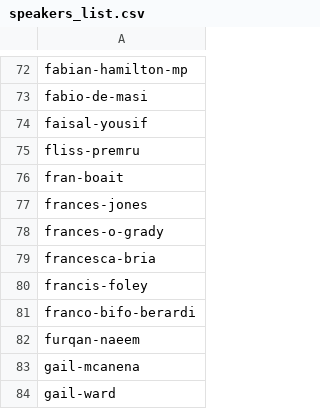
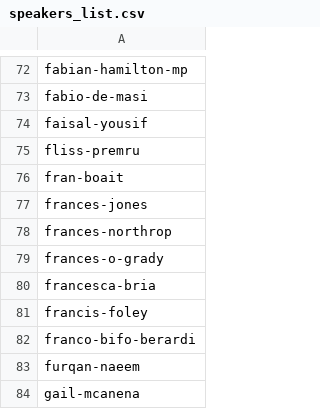
Before and after one commit to dellsystem/the-world-transformed, a CSV file: _data/programme/speakers_list.csv, drawn as a sheet; only a part is shown, gaps mark what is left out; the shorter side is filled out with more unchanged rows.

Commit message:
Update programme data files
Fixed a minor bug with extra spaces appearing after the day

```diff
--- a/_data/programme/speakers_list.csv
+++ b/_data/programme/speakers_list.csv
@@ -77,2 +77,3 @@ fran-boait
 frances-jones
+frances-northrop
 frances-o-grady
```
Also changed, not shown: 22 other files.
